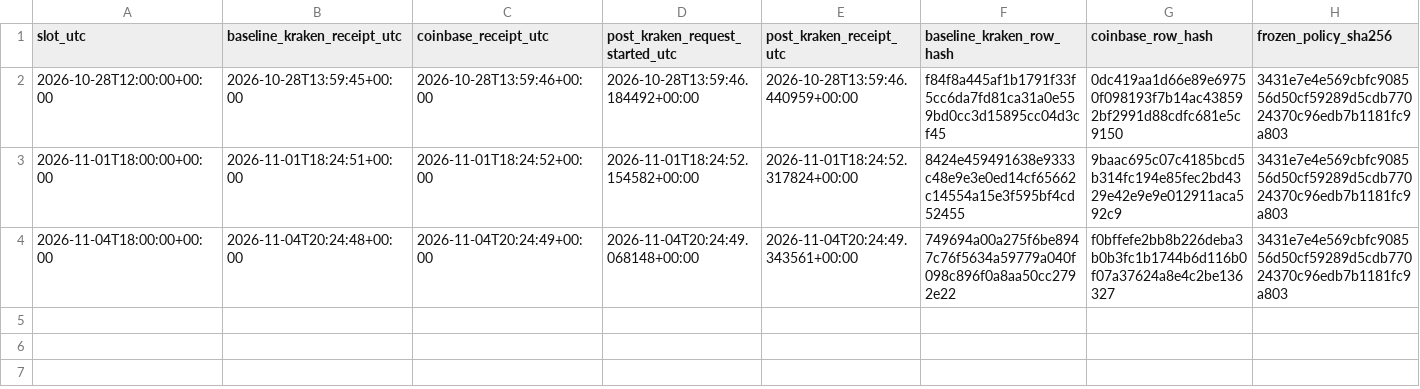
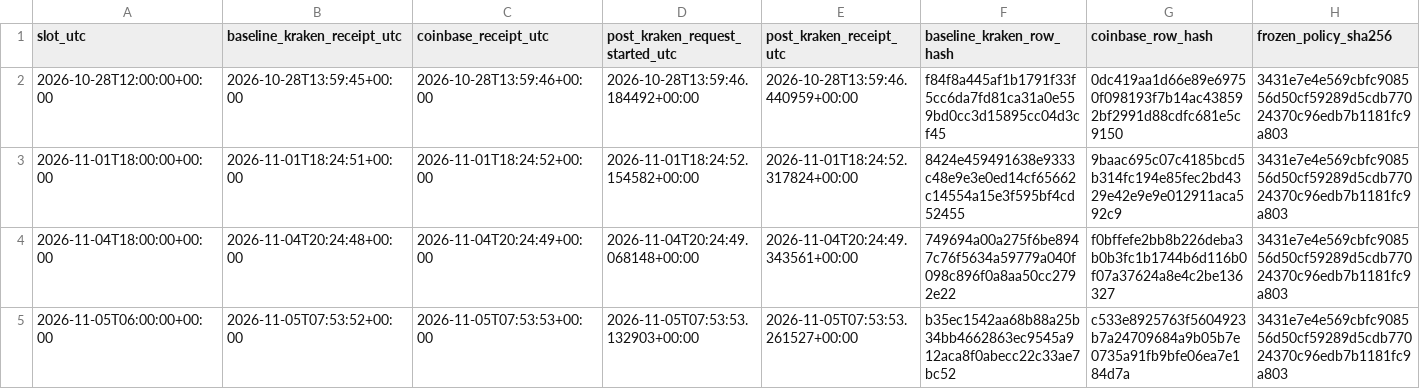
Before and after one commit to aussiekarl-gif/BTC_Composite, a CSV file: data/research_forward_validation/kraken_post_signal_quotes_forward.csv, drawn as a sheet; only a part is shown; rows hold the shown columns only; the diff names each change by its address in the sheet, - before the commit and + after, or states it on an @@ line.

```diff
--- a/data/research_forward_validation/kraken_post_signal_quotes_forward.csv
+++ b/data/research_forward_validation/kraken_post_signal_quotes_forward.csv
+row 5: 2026-11-05T06:00:00+00:00 | 2026-11-05T07:53:52+00:00 | 2026-11-05T07:53:53+00:00 | 2026-11-05T07:53:53.132903+00:00 | 2026-11-05T07:53:53.261527+00:00 | b35ec1542aa68b88a25b34bb4662863ec9545a912aca8f0abecc22c33ae7bc52 | c533e8925763f5604923b7a24709684a9b05b7e0735a91fb9bfe06ea7e184d7a | 3431e7e4e569cbfc908556d50cf59289d5cdb77024370c96edb7b1181fc9a803
```
Also changed, not shown: data/research_forward_validation/coinbase_trade_samples_forward.csv, data/research_forward_validation/kraken_spot_depth_forward.csv.
